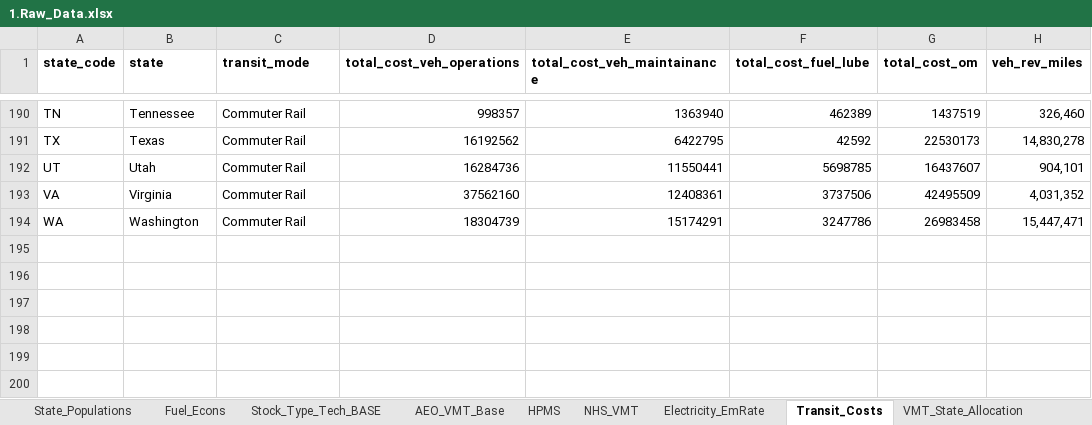
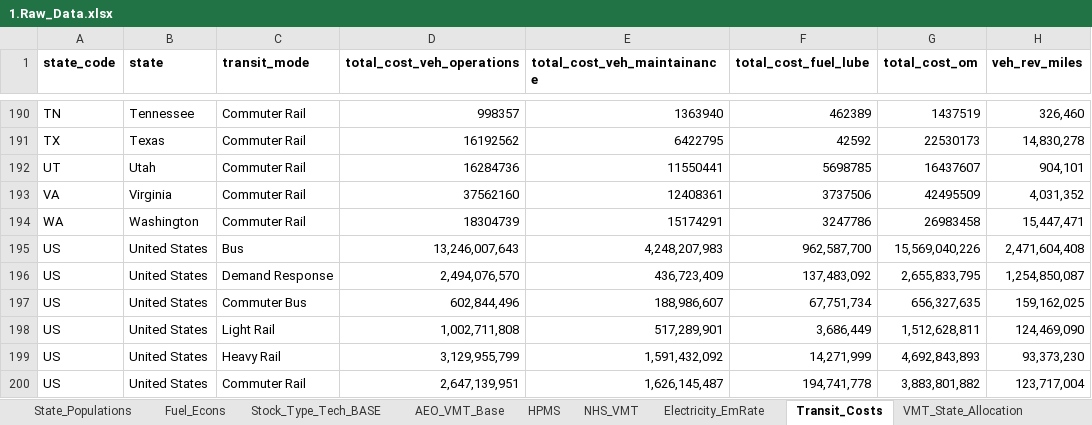
Before and after one commit to camsys/TEACART, an Excel workbook: data/1.Raw_Data.xlsx, sheet Transit_Costs, drawn as a sheet; only a part is shown, gaps mark what is left out; values as stored, in another font and other column widths than the file's, no borders; table styles not drawn; the diff names each change by its address in the sheet, - before the commit and + after, or states it on an @@ line.

Commit message:
EV incentive + united states

```diff
--- a/data/1.Raw_Data.xlsx (sheet Transit_Costs)
+++ b/data/1.Raw_Data.xlsx (sheet Transit_Costs)
+row 195: US | United States | Bus | 13,246,007,643 | 4,248,207,983 | 962,587,700 | 15,569,040,226 | 2,471,604,408
+row 196: US | United States | Demand Response | 2,494,076,570 | 436,723,409 | 137,483,092 | 2,655,833,795 | 1,254,850,087
+row 197: US | United States | Commuter Bus | 602,844,496 | 188,986,607 | 67,751,734 | 656,327,635 | 159,162,025
+row 198: US | United States | Light Rail | 1,002,711,808 | 517,289,901 | 3,686,449 | 1,512,628,811 | 124,469,090
+row 199: US | United States | Heavy Rail | 3,129,955,799 | 1,591,432,092 | 14,271,999 | 4,692,843,893 | 93,373,230
+row 200: US | United States | Commuter Rail | 2,647,139,951 | 1,626,145,487 | 194,741,778 | 3,883,801,882 | 123,717,004
```
Also changed, not shown: sheet VMT_State_Allocation, sheet HPMS, sheet State_Prices, sheet State_Populations, sheet Passenger_Rail_State_Mileage, sheet Electricity_EmRate, 3 more sheets, other sheet tabs, data/2.User_Inputs.xlsx, 5 other files.
